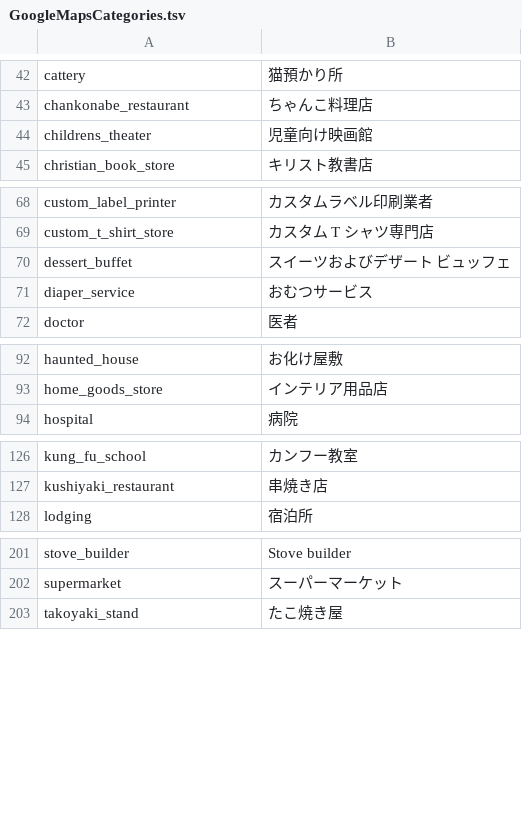
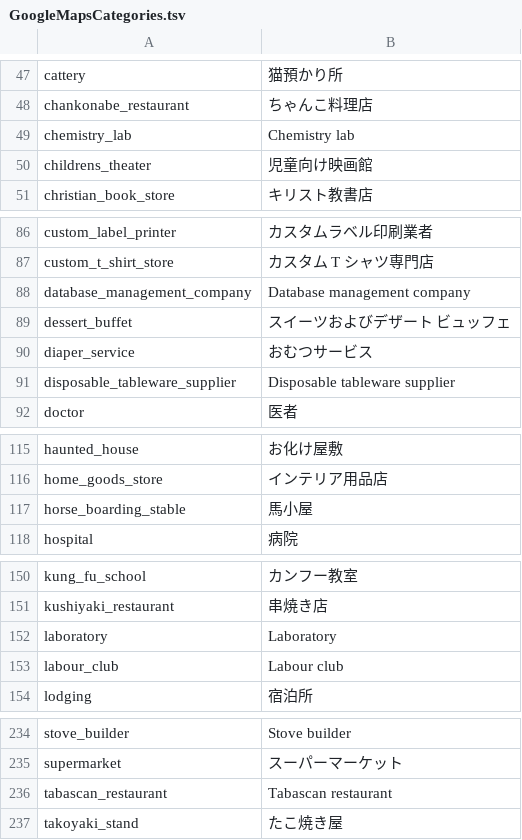
Before and after one commit to eagan/MapLocationsCategory, a TSV file: GoogleMapsCategories.tsv, drawn as a sheet; only a part is shown, gaps mark what is left out; the diff covers the shown part only; the diff names each change by its address in the sheet, - before the commit and + after, or states it on an @@ line.

```diff
--- a/GoogleMapsCategories.tsv
+++ b/GoogleMapsCategories.tsv
+row 49: chemistry_lab | Chemistry lab
+row 88: database_management_company | Database management company
+row 91: disposable_tableware_supplier | Disposable tableware supplier
+row 117: horse_boarding_stable | 馬小屋
+row 152: laboratory | Laboratory
+row 153: labour_club | Labour club
+row 236: tabascan_restaurant | Tabascan restaurant
```
Also changed, not shown: 27 added rows elsewhere in this file.
